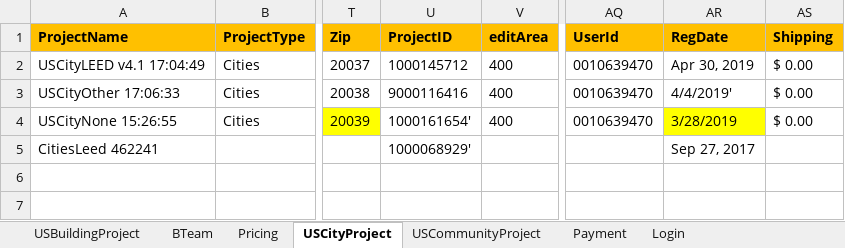
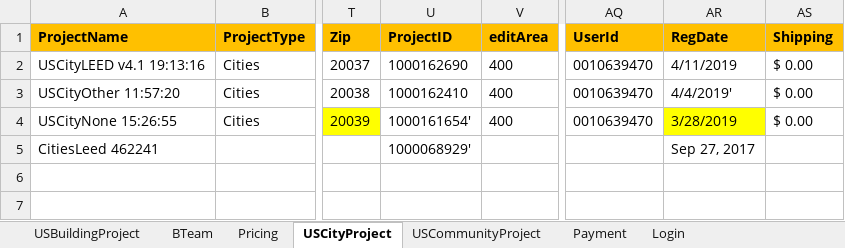
Before and after one commit to saurav1501/AutomationArc, an Excel workbook: AutomationArc/ARCDataTemplete/QasArcTest.xlsx, sheet USCityProject, drawn as a sheet; only a part is shown, gaps mark what is left out; values as stored, in another font and other column widths than the file's, no borders; the diff names each change by its address in the sheet, - before the commit and + after, or states it on an @@ line.

```diff
--- a/AutomationArc/ARCDataTemplete/QasArcTest.xlsx (sheet USCityProject)
+++ b/AutomationArc/ARCDataTemplete/QasArcTest.xlsx (sheet USCityProject)
-A2 (ProjectName): USCityLEED v4.1 17:04:49
+A2 (ProjectName): USCityLEED v4.1 19:13:16
-U2 (ProjectID): 1000145712
+U2 (ProjectID): 1000162690
-AR2 (RegDate): Apr 30, 2019
+AR2 (RegDate): 4/11/2019
-A3 (ProjectName): USCityOther 17:06:33
+A3 (ProjectName): USCityOther 11:57:20
-U3 (ProjectID): 9000116416
+U3 (ProjectID): 1000162410
```
Also changed, not shown: sheet USCommunityProject, sheet USBuildingProject.
